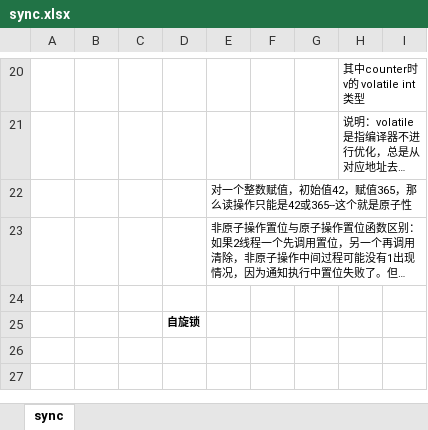
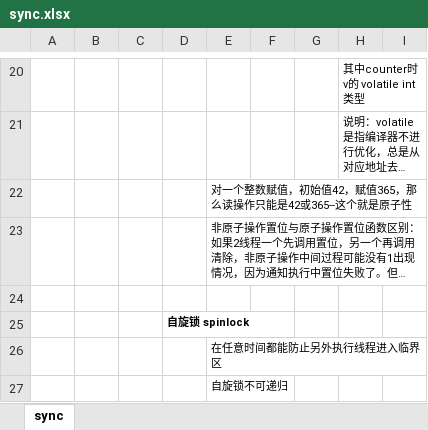
Before and after one commit to wudi2017/backup, an Excel workbook: linux-kernel/sync.xlsx, sheet sync, drawn as a sheet; only a part is shown, gaps mark what is left out; long unchanged cells end in …; values as stored, in another font and other column widths than the file's, no borders; the diff names each change by its address in the sheet, - before the commit and + after, or states it on an @@ line.

```diff
--- a/linux-kernel/sync.xlsx (sheet sync)
+++ b/linux-kernel/sync.xlsx (sheet sync)
-D25: 自旋锁
+D25: 自旋锁 spinlock
+row 26:  |  |  |  | 在任意时间都能防止另外执行线程进入临界区
+row 27:  |  |  |  | 自旋锁不可递归
```
